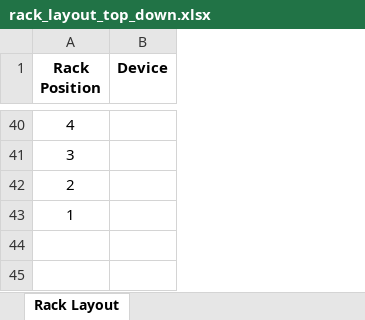
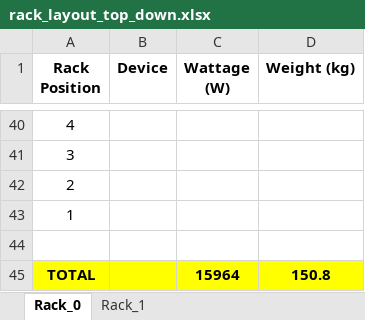
Before and after one commit to MoatazNegm/AIwork, an Excel workbook: RackWorks/rack_layout_top_down.xlsx, sheet Rack_0, drawn as a sheet; only a part is shown, gaps mark what is left out; values as stored, in another font and other column widths than the file's, no borders; the diff covers the shown part only; the diff names each change by its address in the sheet, - before the commit and + after, or states it on an @@ line.

```diff
--- a/RackWorks/rack_layout_top_down.xlsx (sheet Rack_0)
+++ b/RackWorks/rack_layout_top_down.xlsx (sheet Rack_0)
-sheet tab: Rack Layout
+sheet tab: Rack_0
+sheet tab: Rack_1
+column C (Wattage (W)), empty
+column D (Weight (kg)), empty
+row 44: (empty)
+row 45: TOTAL |  | 15964 | 150.8
```
Also changed, not shown: 4 added rows, 4 removed rows and 4 edited cells elsewhere in this sheet, 4 other files.
